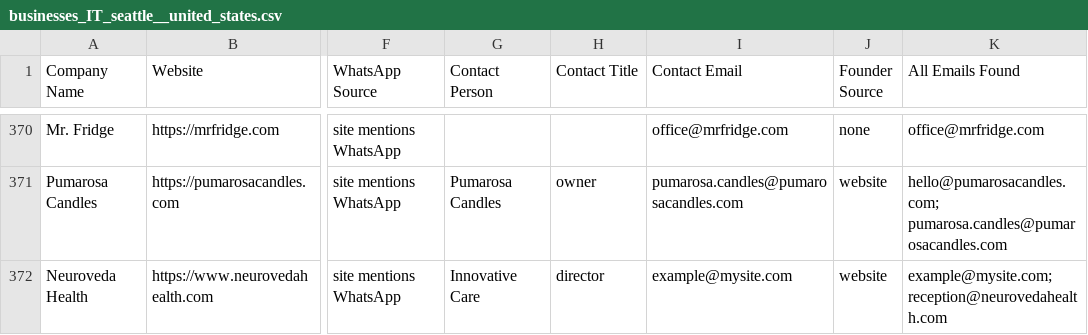
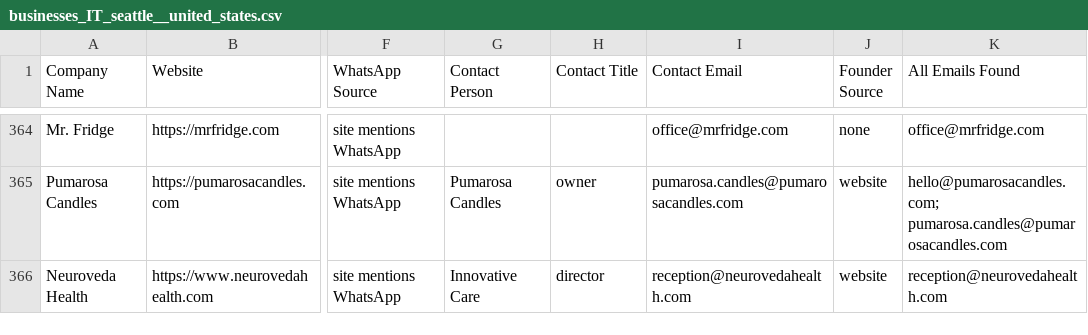
Before and after one commit to Fatcheck/IT-Companies-finder, a CSV file: businesses_IT_seattle__united_states.csv, drawn as a sheet; only a part is shown, gaps mark what is left out; addresses are those after the commit; the diff covers the shown part only; the diff names each change by its address in the sheet, - before the commit and + after, or states it on an @@ line.

```diff
--- a/businesses_IT_seattle__united_states.csv
+++ b/businesses_IT_seattle__united_states.csv
-I366 (Contact Email): example@mysite.com
+I366 (Contact Email): reception@neurovedahealth.com
-K366 (All Emails Found): example@mysite.com; reception@neurovedahealth.com
+K366 (All Emails Found): reception@neurovedahealth.com
```
Also changed, not shown: 7 removed rows and 6 edited cells elsewhere in this file, 1 other file.
